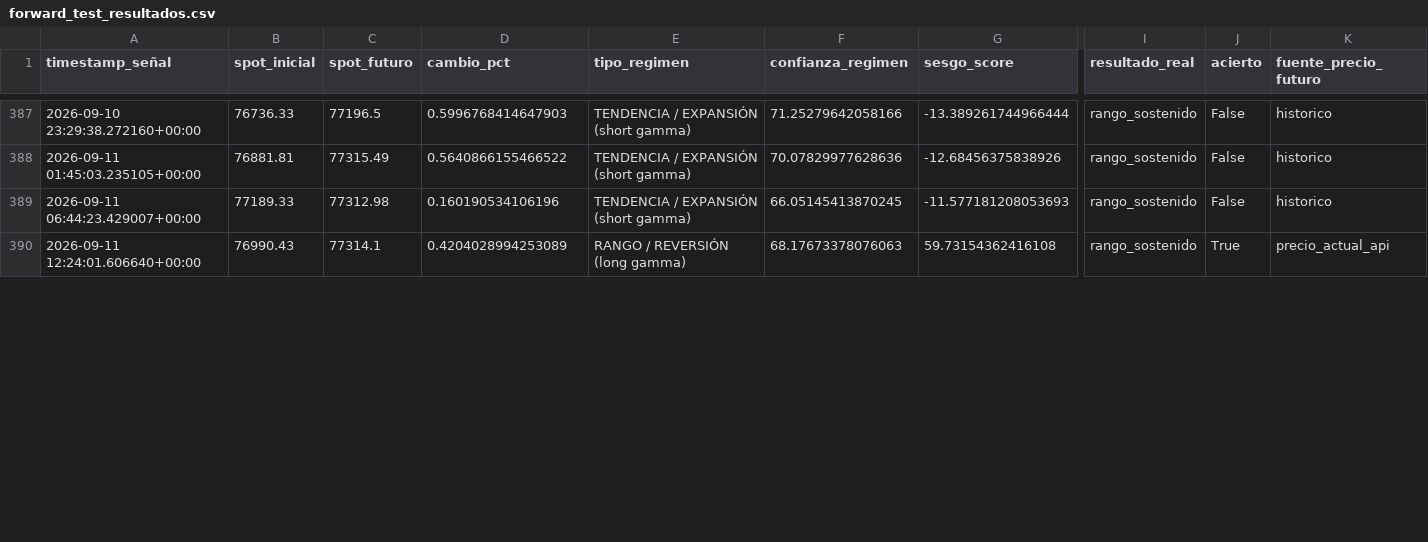
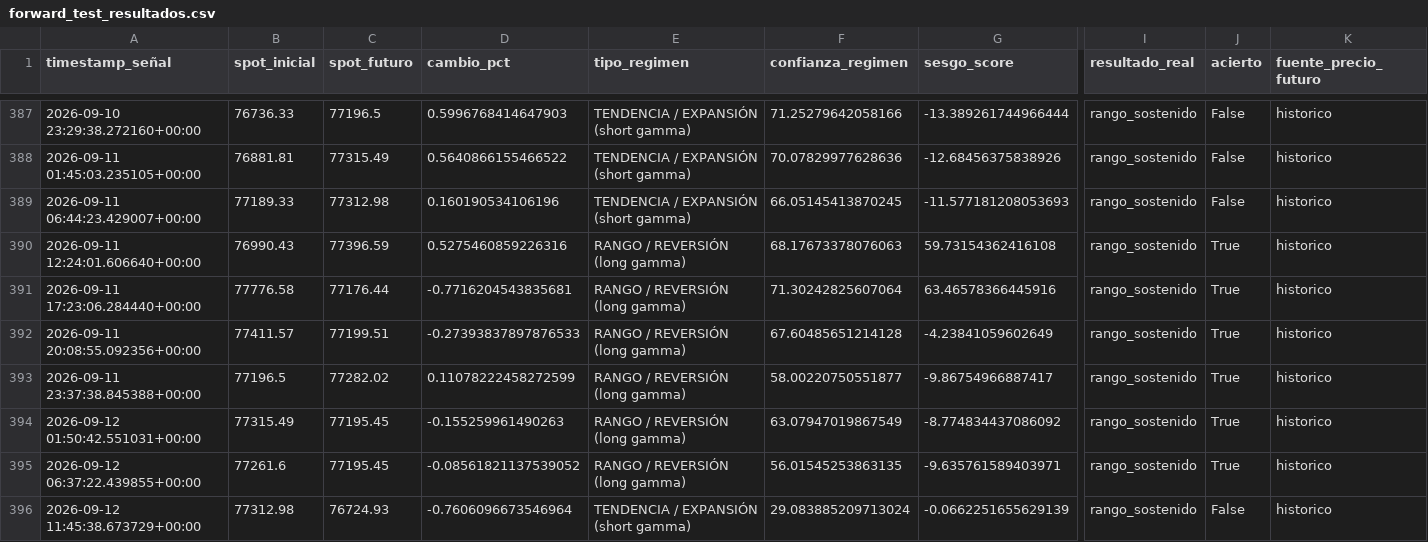
Before and after one commit to Alezmee/btc-quant-gex, a CSV file: data/forward_test_resultados.csv, drawn as a sheet; only a part is shown, gaps mark what is left out; rows hold the shown columns only; the diff covers the shown part only; the diff names each change by its address in the sheet, - before the commit and + after, or states it on an @@ line.

```diff
--- a/data/forward_test_resultados.csv
+++ b/data/forward_test_resultados.csv
-C390 (spot_futuro): 77314.1
+C390 (spot_futuro): 77396.59
-D390 (cambio_pct): 0.4204028994253089
+D390 (cambio_pct): 0.5275460859226316
-K390 (fuente_precio_futuro): precio_actual_api
+K390 (fuente_precio_futuro): historico
+row 391: 2026-09-11 17:23:06.284440+00:00 | 77776.58 | 77176.44 | -0.7716204543835681 | RANGO / REVERSIÓN (long gamma) | 71.30242825607064 | 63.46578366445916 | rango_sostenido | True | historico
+row 392: 2026-09-11 20:08:55.092356+00:00 | 77411.57 | 77199.51 | -0.27393837897876533 | RANGO / REVERSIÓN (long gamma) | 67.60485651214128 | -4.23841059602649 | rango_sostenido | True | historico
+row 393: 2026-09-11 23:37:38.845388+00:00 | 77196.5 | 77282.02 | 0.11078222458272599 | RANGO / REVERSIÓN (long gamma) | 58.00220750551877 | -9.86754966887417 | rango_sostenido | True | historico
+row 394: 2026-09-12 01:50:42.551031+00:00 | 77315.49 | 77195.45 | -0.155259961490263 | RANGO / REVERSIÓN (long gamma) | 63.07947019867549 | -8.774834437086092 | rango_sostenido | True | historico
+row 395: 2026-09-12 06:37:22.439855+00:00 | 77261.6 | 77195.45 | -0.08561821137539052 | RANGO / REVERSIÓN (long gamma) | 56.01545253863135 | -9.635761589403971 | rango_sostenido | True | historico
+row 396: 2026-09-12 11:45:38.673729+00:00 | 77312.98 | 76724.93 | -0.7606096673546964 | TENDENCIA / EXPANSIÓN (short gamma) | 29.083885209713024 | -0.0662251655629139 | rango_sostenido | False | historico
```
Also changed, not shown: 124 edited cells elsewhere in this file, data/historico_snapshots.csv.
